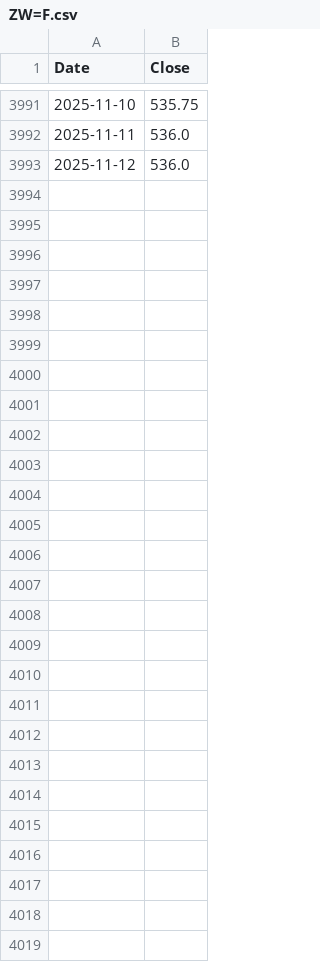
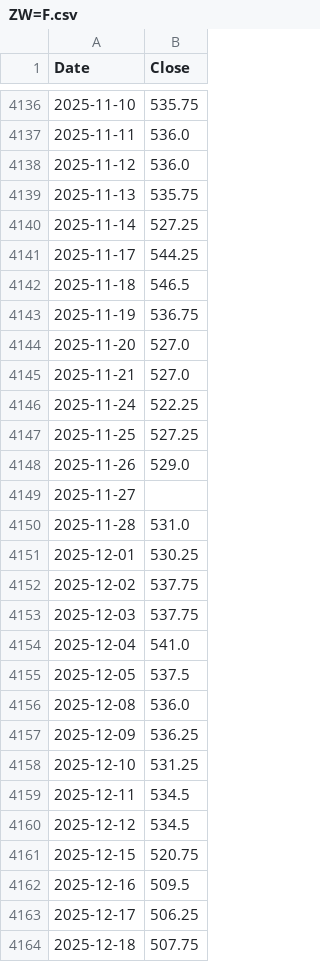
Before and after one commit to enesdesahin/market_dashboard, a CSV file: data_cache/ZW=F.csv, drawn as a sheet; only a part is shown, gaps mark what is left out; the diff covers the shown part only.

```diff
--- a/data_cache/ZW=F.csv
+++ b/data_cache/ZW=F.csv
@@ -3993 +4138,27 @@ Date,Close
 2025-11-12,536.0
+2025-11-13,535.75
+2025-11-14,527.25
+2025-11-17,544.25
+2025-11-18,546.5
+2025-11-19,536.75
+2025-11-20,527.0
+2025-11-21,527.0
+2025-11-24,522.25
+2025-11-25,527.25
+2025-11-26,529.0
+2025-11-27,
+2025-11-28,531.0
+2025-12-01,530.25
+2025-12-02,537.75
+2025-12-03,537.75
+2025-12-04,541.0
+2025-12-05,537.5
+2025-12-08,536.0
+2025-12-09,536.25
+2025-12-10,531.25
+2025-12-11,534.5
+2025-12-12,534.5
+2025-12-15,520.75
+2025-12-16,509.5
+2025-12-17,506.25
+2025-12-18,507.75
```
Also changed, not shown: 145 added rows elsewhere in this file, data_cache/EURUSD=X.csv, data_cache/GC=F.csv, 19 other files.
